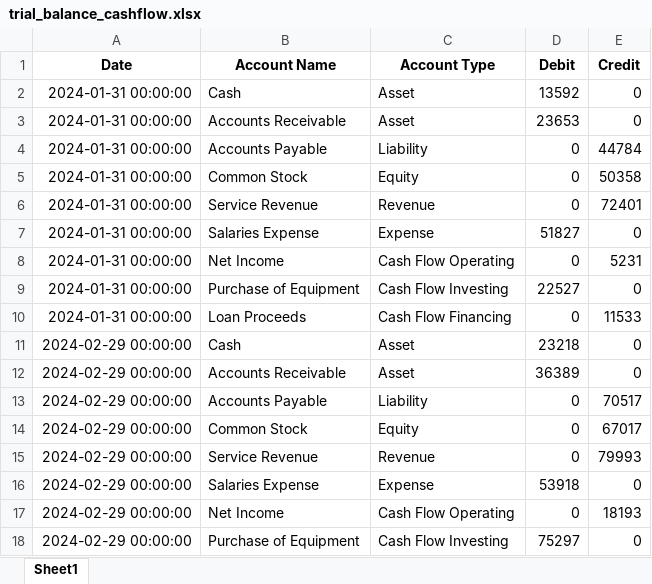
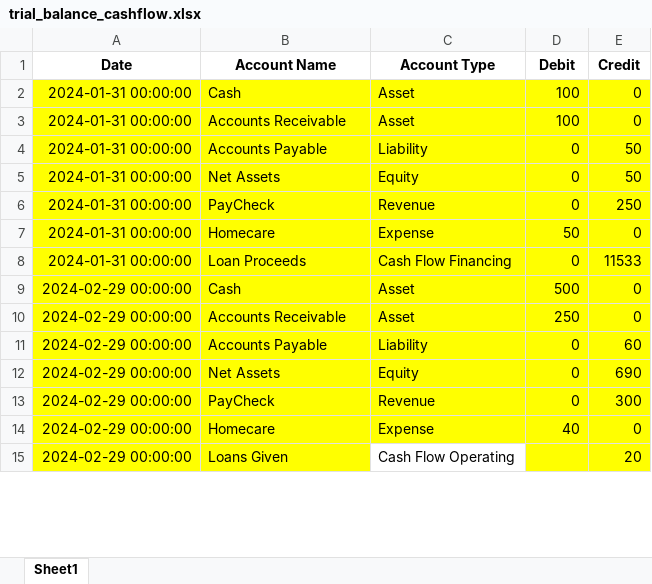
Before and after one commit to Avinashr100/trial-balance-analyzer, an Excel workbook: trial_balance_cashflow.xlsx, sheet Sheet1, drawn as a sheet; only a part is shown; values as stored, in another font and other column widths than the file's, no borders; removed rows and columns are numbered as before the commit, all else as after; the diff covers the shown part only; the diff names each change by its address in the sheet, - before the commit and + after, or states it on an @@ line.

Commit message:
Add files via upload

```diff
--- a/trial_balance_cashflow.xlsx (sheet Sheet1)
+++ b/trial_balance_cashflow.xlsx (sheet Sheet1)
-A2:E7 fill: none
+A2:E7 fill: #FFFF00
-D2 (Debit): 13592
+D2 (Debit): 100
-D3 (Debit): 23653
+D3 (Debit): 100
-E4 (Credit): 44784
+E4 (Credit): 50
-B5 (Account Name): Common Stock
+B5 (Account Name): Net Assets
-E5 (Credit): 50358
+E5 (Credit): 50
-B6 (Account Name): Service Revenue
+B6 (Account Name): PayCheck
-E6 (Credit): 72401
+E6 (Credit): 250
-B7 (Account Name): Salaries Expense
+B7 (Account Name): Homecare
-D7 (Debit): 51827
+D7 (Debit): 50
-row 8: 2024-01-31 00:00:00 | Net Income | Cash Flow Operating | 0 | 5231
-row 9: 2024-01-31 00:00:00 | Purchase of Equipment | Cash Flow Investing | 22527 | 0
-A8:E14 fill: none
+A8:E14 fill: #FFFF00
-D9 (Debit): 23218
+D9 (Debit): 500
-D10 (Debit): 36389
+D10 (Debit): 250
-E11 (Credit): 70517
+E11 (Credit): 60
-B12 (Account Name): Common Stock
+B12 (Account Name): Net Assets
-E12 (Credit): 67017
+E12 (Credit): 690
-B13 (Account Name): Service Revenue
+B13 (Account Name): PayCheck
-E13 (Credit): 79993
+E13 (Credit): 300
-B14 (Account Name): Salaries Expense
+B14 (Account Name): Homecare
-D14 (Debit): 53918
+D14 (Debit): 40
-A15:B15 fill: none
+A15:B15 fill: #FFFF00
-B15 (Account Name): Net Income
+B15 (Account Name): Loans Given
-D15 (Debit): 0
+D15 (Debit): (empty)
-D15:E15 fill: none
+D15:E15 fill: #FFFF00
-E15 (Credit): 18193
+E15 (Credit): 20
-row 18: 2024-02-29 00:00:00 | Purchase of Equipment | Cash Flow Investing | 75297 | 0
```
Also changed, not shown: 3 edited cells and cell formats elsewhere in this sheet.
